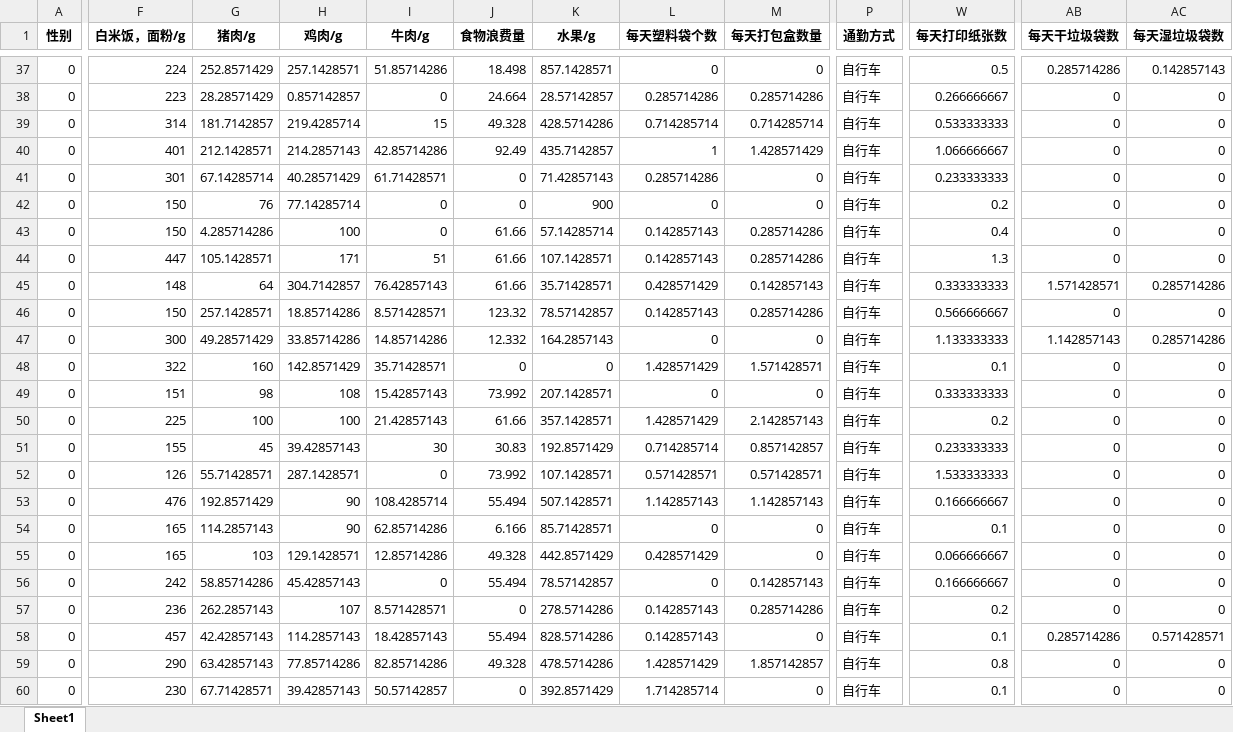
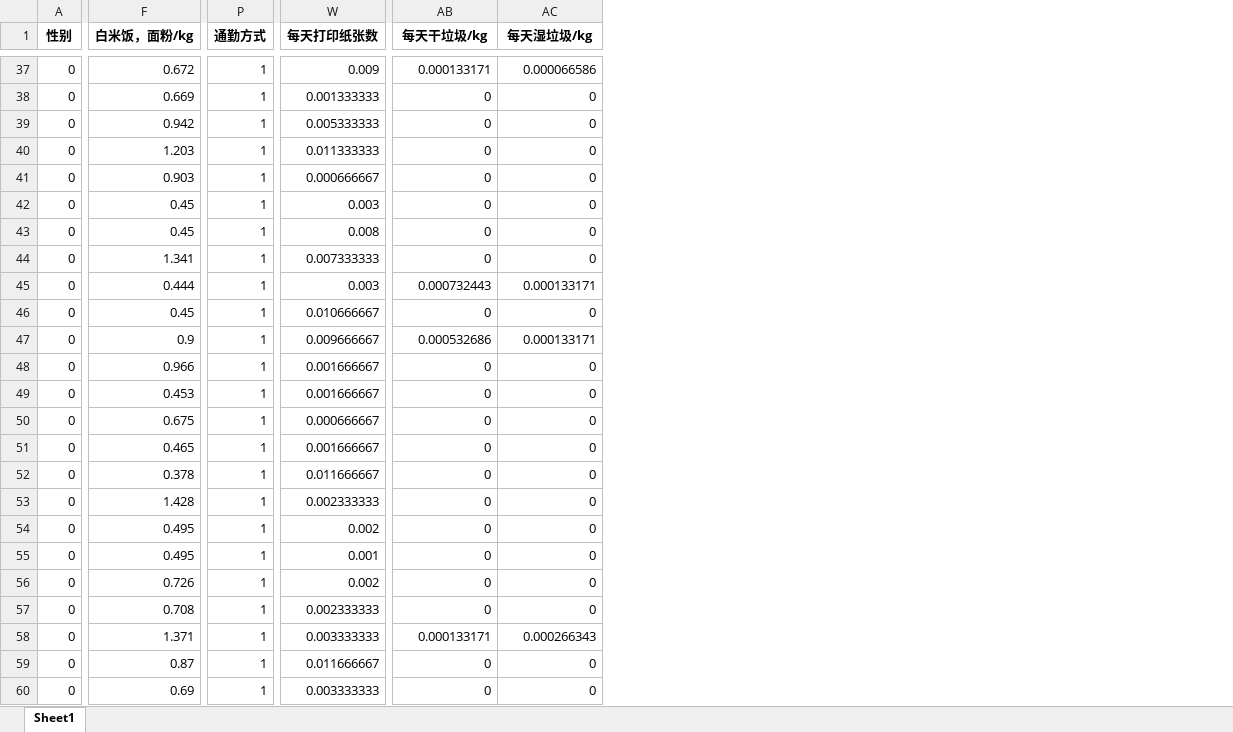
Before and after one commit to ALANBANANA/Carbon-MachineLearning-Appraisal, an Excel workbook: Data_process/碳足迹/update_with_label.xlsx, sheet Sheet1, drawn as a sheet; only a part is shown, gaps mark what is left out; values as stored, in another font and other column widths than the file's, no borders; removed rows and columns are numbered as before the commit, all else as after; the diff covers the shown part only; the diff names each change by its address in the sheet, - before the commit and + after, or states it on an @@ line.

Commit message:
Update data with label

```diff
--- a/Data_process/碳足迹/update_with_label.xlsx (sheet Sheet1)
+++ b/Data_process/碳足迹/update_with_label.xlsx (sheet Sheet1)
-column F (白米饭，面粉/g), rows 37-60: 224 | 223 | 314 | 401 | 301 | 150 | 150 | 447 | 148 | 150 | 300 | 322 | 151 | 225 | 155 | 126 | 476 | 165 | 165 | 242 | 236 | 457 | 290 | 230
-column G (猪肉/g), rows 37-60: 252.8571429 | 28.28571429 | 181.7142857 | 212.1428571 | 67.14285714 | 76 | 4.285714286 | 105.1428571 | 64 | 257.1428571 | 49.28571429 | 160 | 98 | 100 | 45 | 55.71428571 | 192.8571429 | 114.2857143 | 103 | 58.85714286 | 262.2857143 | 42.42857143 | 63.42857143 | 67.71428571
-column H (鸡肉/g), rows 37-60: 257.1428571 | 0.857142857 | 219.4285714 | 214.2857143 | 40.28571429 | 77.14285714 | 100 | 171 | 304.7142857 | 18.85714286 | 33.85714286 | 142.8571429 | 108 | 100 | 39.42857143 | 287.1428571 | 90 | 90 | 129.1428571 | 45.42857143 | 107 | 114.2857143 | 77.85714286 | 39.42857143
-column I (牛肉/g), rows 37-60: 51.85714286 | 0 | 15 | 42.85714286 | 61.71428571 | 0 | 0 | 51 | 76.42857143 | 8.571428571 | 14.85714286 | 35.71428571 | 15.42857143 | 21.42857143 | 30 | 0 | 108.4285714 | 62.85714286 | 12.85714286 | 0 | 8.571428571 | 18.42857143 | 82.85714286 | 50.57142857
-column J (食物浪费量), rows 37-60: 18.498 | 24.664 | 49.328 | 92.49 | 0 | 0 | 61.66 | 61.66 | 61.66 | 123.32 | 12.332 | 0 | 73.992 | 61.66 | 30.83 | 73.992 | 55.494 | 6.166 | 49.328 | 55.494 | 0 | 55.494 | 49.328 | 0
-column K (水果/g), rows 37-60: 857.1428571 | 28.57142857 | 428.5714286 | 435.7142857 | 71.42857143 | 900 | 57.14285714 | 107.1428571 | 35.71428571 | 78.57142857 | 164.2857143 | 0 | 207.1428571 | 357.1428571 | 192.8571429 | 107.1428571 | 507.1428571 | 85.71428571 | 442.8571429 | 78.57142857 | 278.5714286 | 828.5714286 | 478.5714286 | 392.8571429
-column L (每天塑料袋个数), rows 37-60: 0 | 0.285714286 | 0.714285714 | 1 | 0.285714286 | 0 | 0.142857143 | 0.142857143 | 0.428571429 | 0.142857143 | 0 | 1.428571429 | 0 | 1.428571429 | 0.714285714 | 0.571428571 | 1.142857143 | 0 | 0.428571429 | 0 | 0.142857143 | 0.142857143 | 1.428571429 | 1.714285714
-column M (每天打包盒数量), rows 37-60: 0 | 0.285714286 | 0.714285714 | 1.428571429 | 0 | 0 | 0.285714286 | 0.285714286 | 0.142857143 | 0.285714286 | 0 | 1.571428571 | 0 | 2.142857143 | 0.857142857 | 0.571428571 | 1.142857143 | 0 | 0 | 0.142857143 | 0.285714286 | 0 | 1.857142857 | 0
+column F (白米饭，面粉/kg), rows 37-60: 0.672 | 0.669 | 0.942 | 1.203 | 0.903 | 0.45 | 0.45 | 1.341 | 0.444 | 0.45 | 0.9 | 0.966 | 0.453 | 0.675 | 0.465 | 0.378 | 1.428 | 0.495 | 0.495 | 0.726 | 0.708 | 1.371 | 0.87 | 0.69
-AB1: 每天干垃圾袋数
+AB1: 每天干垃圾/kg
-AC1: 每天湿垃圾袋数
+AC1: 每天湿垃圾/kg
-P37:P60 (通勤方式): 自行车
+P37:P60 (通勤方式): 1
-W37 (每天打印纸张数): 0.5
+W37 (每天打印纸张数): 0.009
-AB37 (每天干垃圾/kg): 0.285714286
+AB37 (每天干垃圾/kg): 0.000133171
-AC37 (每天湿垃圾/kg): 0.142857143
+AC37 (每天湿垃圾/kg): 0.000066586
-W38 (每天打印纸张数): 0.266666667
+W38 (每天打印纸张数): 0.001333333
-W39 (每天打印纸张数): 0.533333333
+W39 (每天打印纸张数): 0.005333333
-W40 (每天打印纸张数): 1.066666667
+W40 (每天打印纸张数): 0.011333333
-W41 (每天打印纸张数): 0.233333333
+W41 (每天打印纸张数): 0.000666667
-W42 (每天打印纸张数): 0.2
+W42 (每天打印纸张数): 0.003
-W43 (每天打印纸张数): 0.4
+W43 (每天打印纸张数): 0.008
-W44 (每天打印纸张数): 1.3
+W44 (每天打印纸张数): 0.007333333
-W45 (每天打印纸张数): 0.333333333
+W45 (每天打印纸张数): 0.003
-AB45 (每天干垃圾/kg): 1.571428571
+AB45 (每天干垃圾/kg): 0.000732443
-AC45 (每天湿垃圾/kg): 0.285714286
+AC45 (每天湿垃圾/kg): 0.000133171
-W46 (每天打印纸张数): 0.566666667
+W46 (每天打印纸张数): 0.010666667
-W47 (每天打印纸张数): 1.133333333
+W47 (每天打印纸张数): 0.009666667
-AB47 (每天干垃圾/kg): 1.142857143
+AB47 (每天干垃圾/kg): 0.000532686
-AC47 (每天湿垃圾/kg): 0.285714286
+AC47 (每天湿垃圾/kg): 0.000133171
-W48 (每天打印纸张数): 0.1
+W48 (每天打印纸张数): 0.001666667
-W49 (每天打印纸张数): 0.333333333
+W49 (每天打印纸张数): 0.001666667
-W50 (每天打印纸张数): 0.2
+W50 (每天打印纸张数): 0.000666667
-W51 (每天打印纸张数): 0.233333333
+W51 (每天打印纸张数): 0.001666667
-W52 (每天打印纸张数): 1.533333333
+W52 (每天打印纸张数): 0.011666667
-W53 (每天打印纸张数): 0.166666667
+W53 (每天打印纸张数): 0.002333333
-W54 (每天打印纸张数): 0.1
+W54 (每天打印纸张数): 0.002
-W55 (每天打印纸张数): 0.066666667
+W55 (每天打印纸张数): 0.001
-W56 (每天打印纸张数): 0.166666667
+W56 (每天打印纸张数): 0.002
-W57 (每天打印纸张数): 0.2
+W57 (每天打印纸张数): 0.002333333
-W58 (每天打印纸张数): 0.1
+W58 (每天打印纸张数): 0.003333333
-AB58 (每天干垃圾/kg): 0.285714286
+AB58 (每天干垃圾/kg): 0.000133171
-AC58 (每天湿垃圾/kg): 0.571428571
+AC58 (每天湿垃圾/kg): 0.000266343
-W59 (每天打印纸张数): 0.8
+W59 (每天打印纸张数): 0.011666667
-W60 (每天打印纸张数): 0.1
+W60 (每天打印纸张数): 0.003333333
```
Also changed, not shown: 12 added columns, 4 removed columns and 865 edited cells elsewhere in this sheet.
